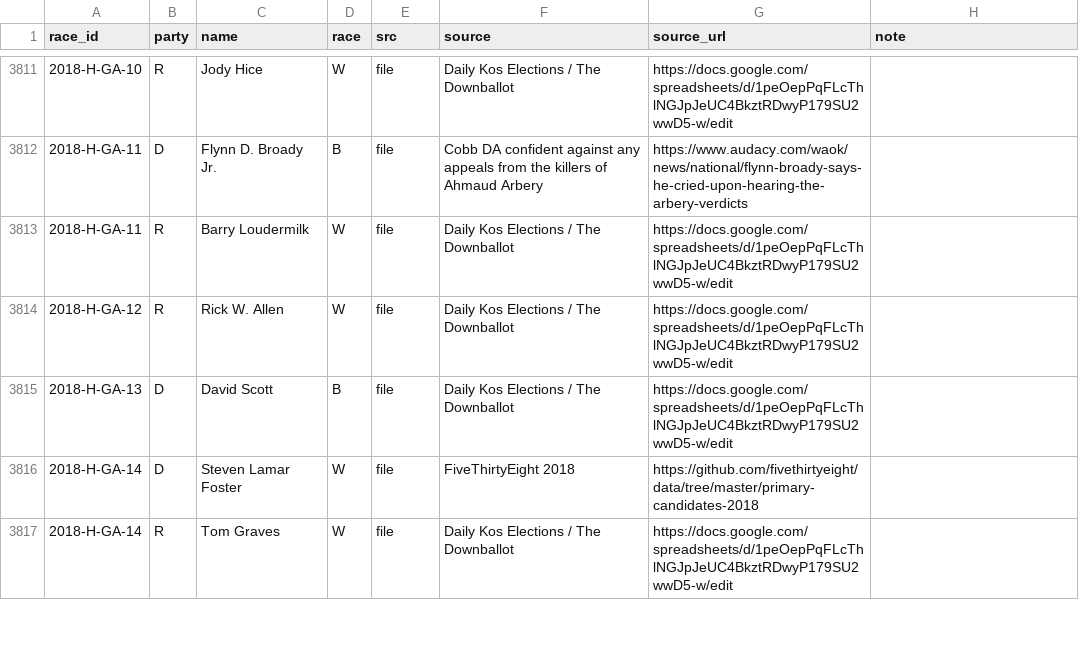
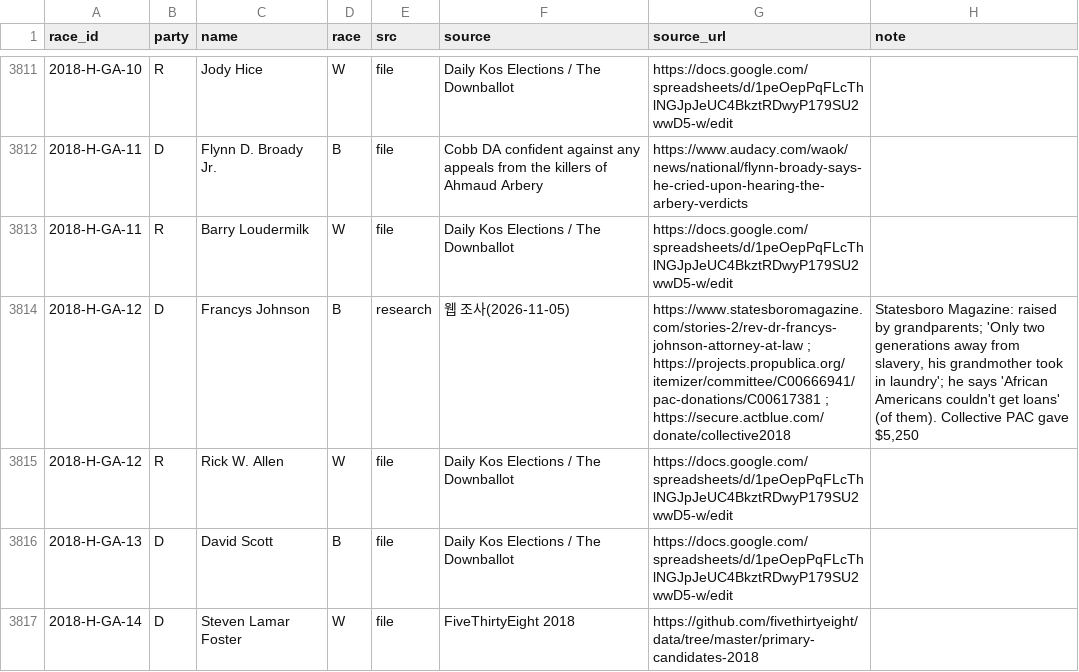
Before and after one commit to jongkonlee/US_female_candidates, a CSV file: data/static/nominee_race.csv, drawn as a sheet; only a part is shown, gaps mark what is left out; the shorter side is filled out with more unchanged rows; the diff covers the shown part only.

```diff
--- a/data/static/nominee_race.csv
+++ b/data/static/nominee_race.csv
@@ -3813,2 +3813,3 @@ race_id,party,name,race,src,source,source_url,note
 2018-H-GA-11,R,Barry Loudermilk,W,file,Daily Kos Elections / The Downballot,https://docs.google.com/spreadsheets/d/1peOepPqFLcThlNGJpJeUC4BkztRDwyP179SU2wwD5-w/edit,
+2018-H-GA-12,D,Francys Johnson,B,research,웹 조사(2026-11-05),https://www.statesboromagazine.com/stories-2/rev-dr-francys-johnson-attorney-at-law ; https://projects.propublica.org/itemizer/committee/C00666941/pac-donations/C00617381 ; https://secure.actblue.com/donate/collective2018,"Statesboro Magazine: raised by grandparents; 'Only two generations away from slavery, his grandmother took in laundry'; he says 'African Americans couldn't get loans' (of them). Collective PAC gave $5,250"
 2018-H-GA-12,R,Rick W. Allen,W,file,Daily Kos Elections / The Downballot,https://docs.google.com/spreadsheets/d/1peOepPqFLcThlNGJpJeUC4BkztRDwyP179SU2wwD5-w/edit,
```
Also changed, not shown: 8 added rows elsewhere in this file, data/static/gender_overrides.csv, data/static/party_overrides.csv, 1 other file.
